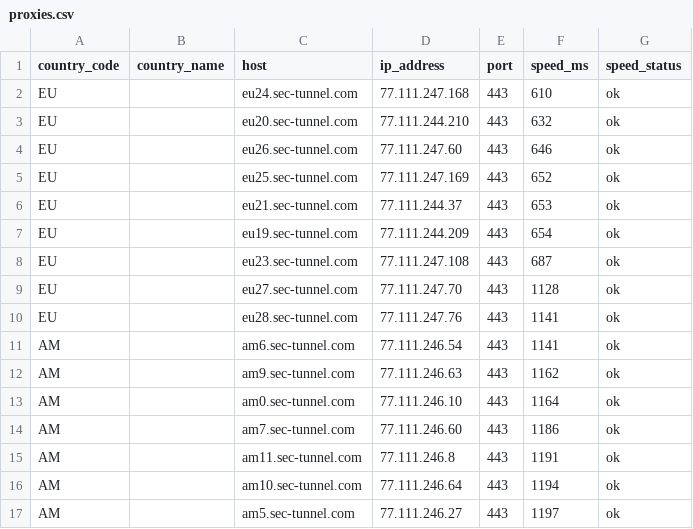
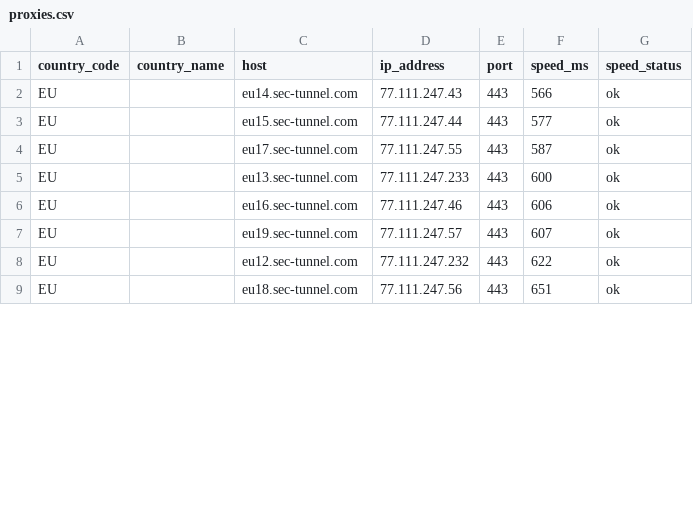
Before and after one commit to eng2007/opera-proxy, a CSV file: proxies.csv, drawn as a sheet; only a part is shown; the diff covers the shown part only.

```diff
--- a/proxies.csv
+++ b/proxies.csv
@@ -1,17 +1,9 @@
 country_code,country_name,host,ip_address,port,speed_ms,speed_status
-EU,,eu24.sec-tunnel.com,77.111.247.168,443,610,ok
-EU,,eu20.sec-tunnel.com,77.111.244.210,443,632,ok
-EU,,eu26.sec-tunnel.com,77.111.247.60,443,646,ok
-EU,,eu25.sec-tunnel.com,77.111.247.169,443,652,ok
-EU,,eu21.sec-tunnel.com,77.111.244.37,443,653,ok
-EU,,eu19.sec-tunnel.com,77.111.244.209,443,654,ok
-EU,,eu23.sec-tunnel.com,77.111.247.108,443,687,ok
-EU,,eu27.sec-tunnel.com,77.111.247.70,443,1128,ok
-EU,,eu28.sec-tunnel.com,77.111.247.76,443,1141,ok
-AM,,am6.sec-tunnel.com,77.111.246.54,443,1141,ok
-AM,,am9.sec-tunnel.com,77.111.246.63,443,1162,ok
-AM,,am0.sec-tunnel.com,77.111.246.10,443,1164,ok
-AM,,am7.sec-tunnel.com,77.111.246.60,443,1186,ok
-AM,,am11.sec-tunnel.com,77.111.246.8,443,1191,ok
-AM,,am10.sec-tunnel.com,77.111.246.64,443,1194,ok
-AM,,am5.sec-tunnel.com,77.111.246.27,443,1197,ok
+EU,,eu14.sec-tunnel.com,77.111.247.43,443,566,ok
+EU,,eu15.sec-tunnel.com,77.111.247.44,443,577,ok
+EU,,eu17.sec-tunnel.com,77.111.247.55,443,587,ok
+EU,,eu13.sec-tunnel.com,77.111.247.233,443,600,ok
+EU,,eu16.sec-tunnel.com,77.111.247.46,443,606,ok
+EU,,eu19.sec-tunnel.com,77.111.247.57,443,607,ok
+EU,,eu12.sec-tunnel.com,77.111.247.232,443,622,ok
+EU,,eu18.sec-tunnel.com,77.111.247.56,443,651,ok
```
Also changed, not shown: 2 added rows, 4 removed rows and 24 edited cells elsewhere in this file, bin/proxies.csv, 19 other files.
